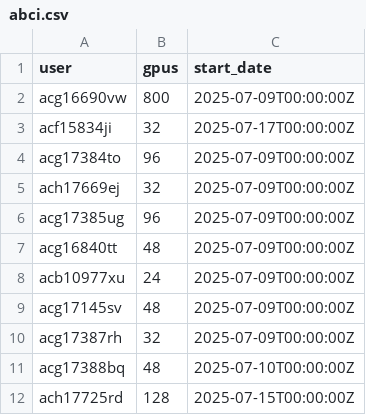
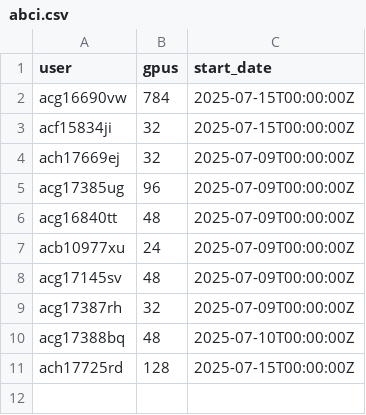
Before and after one commit to llm-jp/cluster-limits, a CSV file: abci.csv, drawn as a sheet.

Commit message:
Maintenance

```diff
--- a/abci.csv
+++ b/abci.csv
@@ -1,5 +1,4 @@
 user,gpus,start_date
-acg16690vw,800,2025-07-09T00:00:00Z
-acf15834ji,32,2025-07-17T00:00:00Z
-acg17384to,96,2025-07-09T00:00:00Z
+acg16690vw,784,2025-07-15T00:00:00Z
+acf15834ji,32,2025-07-15T00:00:00Z
 ach17669ej,32,2025-07-09T00:00:00Z
```
